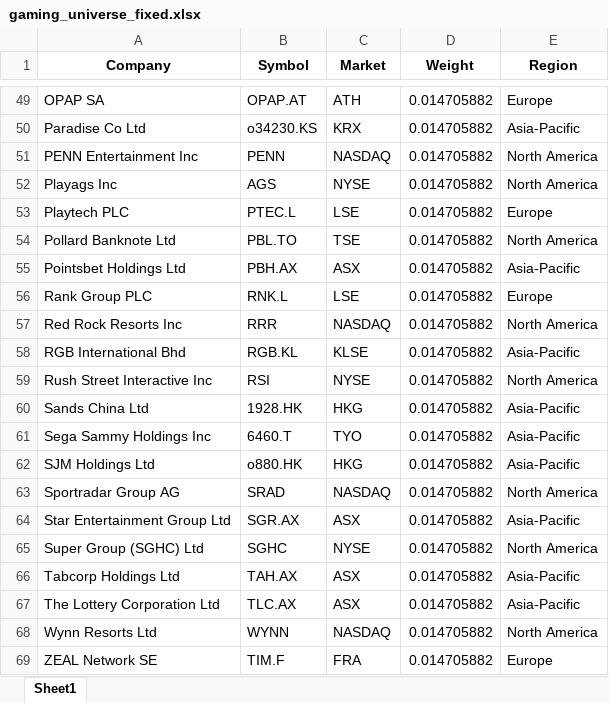
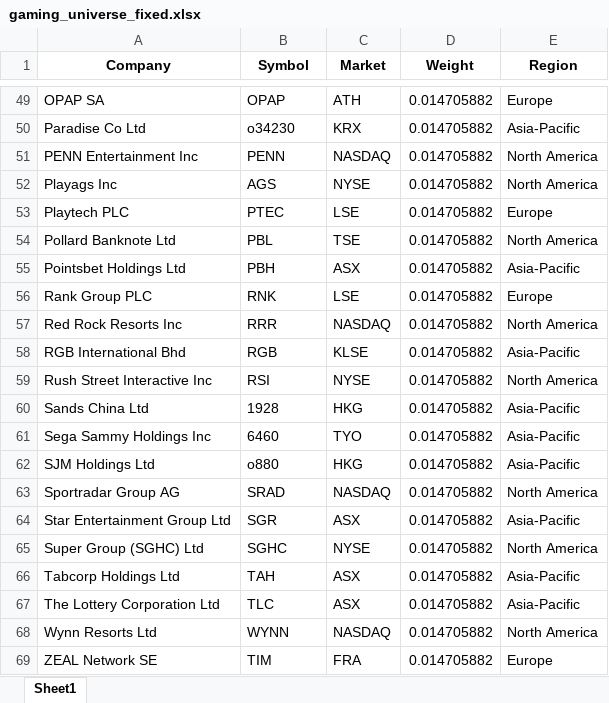
Before and after one commit to leavesnbeans/gaming-index, an Excel workbook: gaming_universe_fixed.xlsx, sheet Sheet1, drawn as a sheet; only a part is shown, gaps mark what is left out; values as stored, in another font and other column widths than the file's, no borders; the diff covers the shown part only; the diff names each change by its address in the sheet, - before the commit and + after, or states it on an @@ line.

```diff
--- a/gaming_universe_fixed.xlsx (sheet Sheet1)
+++ b/gaming_universe_fixed.xlsx (sheet Sheet1)
-B49 (Symbol): OPAP.AT
+B49 (Symbol): OPAP
-B50 (Symbol): o34230.KS
+B50 (Symbol): o34230
-B53 (Symbol): PTEC.L
+B53 (Symbol): PTEC
-B54 (Symbol): PBL.TO
+B54 (Symbol): PBL
-B55 (Symbol): PBH.AX
+B55 (Symbol): PBH
-B56 (Symbol): RNK.L
+B56 (Symbol): RNK
-B58 (Symbol): RGB.KL
+B58 (Symbol): RGB
-B60 (Symbol): 1928.HK
+B60 (Symbol): 1928
-B61 (Symbol): 6460.T
+B61 (Symbol): 6460
-B62 (Symbol): o880.HK
+B62 (Symbol): o880
-B64 (Symbol): SGR.AX
+B64 (Symbol): SGR
-B66 (Symbol): TAH.AX
+B66 (Symbol): TAH
-B67 (Symbol): TLC.AX
+B67 (Symbol): TLC
-B69 (Symbol): TIM.F
+B69 (Symbol): TIM
```
Also changed, not shown: 25 edited cells elsewhere in this sheet.
